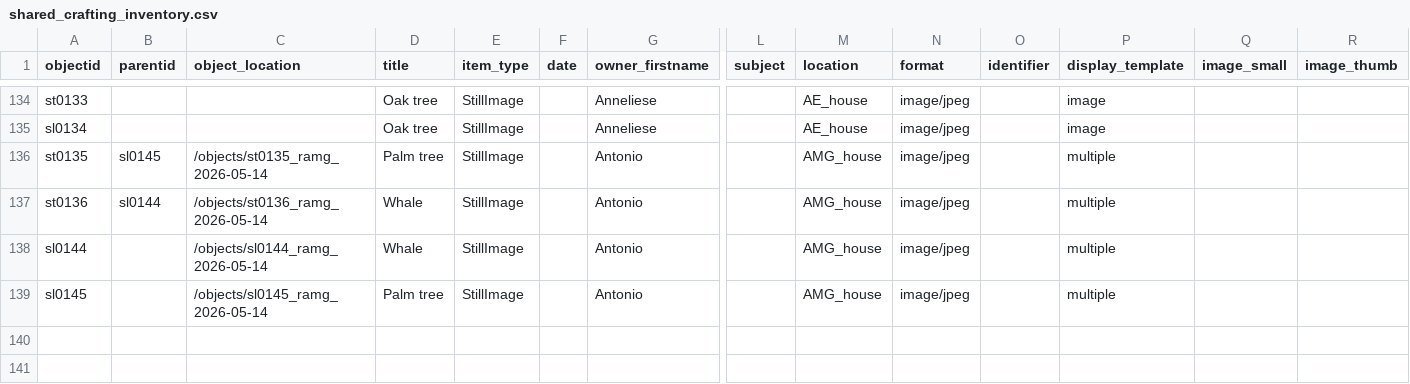
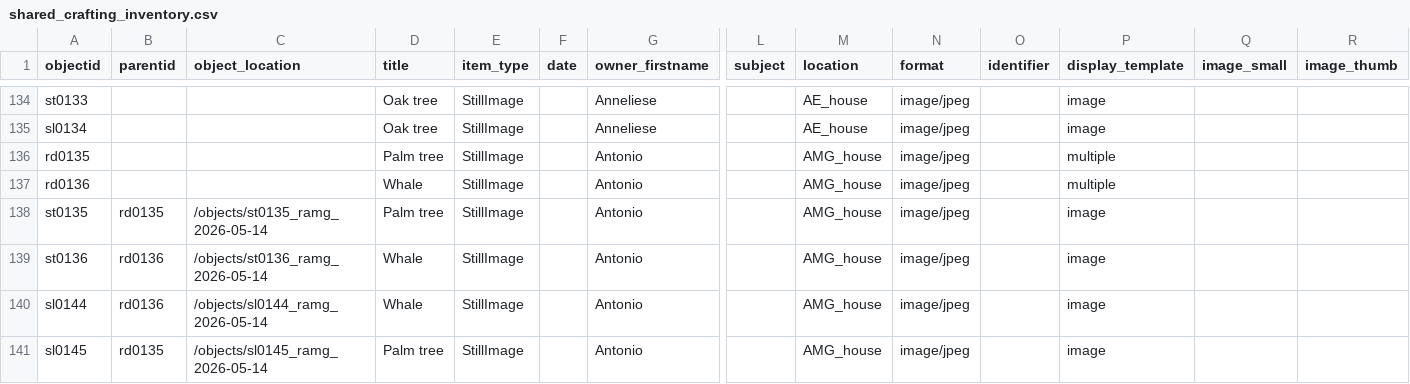
Before and after one commit to r-antoniomg/shared-crafting-inventory, a CSV file: _data/shared_crafting_inventory.csv, drawn as a sheet; only a part is shown, gaps mark what is left out; addresses are those after the commit; rows hold the shown columns only; the diff names each change by its address in the sheet, - before the commit and + after, or states it on an @@ line.

Commit message:
Update metadata file
Fix parent-child records in test.

```diff
--- a/_data/shared_crafting_inventory.csv
+++ b/_data/shared_crafting_inventory.csv
+row 136: rd0135 |  |  | Palm tree | StillImage |  | Antonio |  | AMG_house | image/jpeg |  | multiple
+row 137: rd0136 |  |  | Whale | StillImage |  | Antonio |  | AMG_house | image/jpeg |  | multiple
-B138 (parentid): sl0145
+B138 (parentid): rd0135
-P138:P141 (display_template): multiple
+P138:P141 (display_template): image
-B139 (parentid): sl0144
+B139 (parentid): rd0136
-B140 (parentid): (empty)
+B140 (parentid): rd0136
-B141 (parentid): (empty)
+B141 (parentid): rd0135
```
